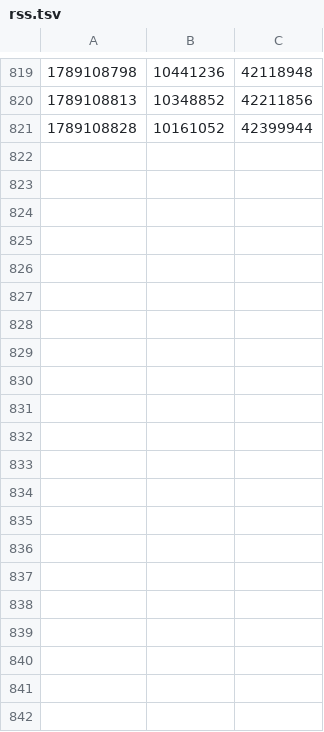
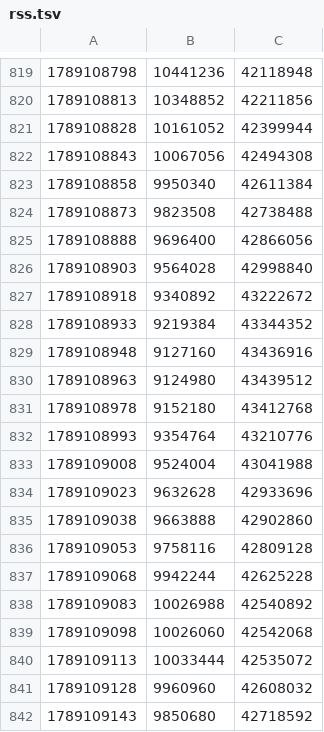
Before and after one commit to manndinoo/CoolCryptoGames, a TSV file: rss.tsv, drawn as a sheet; only a part is shown, gaps mark what is left out.

```diff
--- a/rss.tsv
+++ b/rss.tsv
@@ -821 +821,22 @@
 1789108828	10161052	42399944
+1789108843	10067056	42494308
+1789108858	9950340	42611384
+1789108873	9823508	42738488
+1789108888	9696400	42866056
+1789108903	9564028	42998840
+1789108918	9340892	43222672
+1789108933	9219384	43344352
+1789108948	9127160	43436916
+1789108963	9124980	43439512
+1789108978	9152180	43412768
+1789108993	9354764	43210776
+1789109008	9524004	43041988
+1789109023	9632628	42933696
+1789109038	9663888	42902860
+1789109053	9758116	42809128
+1789109068	9942244	42625228
+1789109083	10026988	42540892
+1789109098	10026060	42542068
+1789109113	10033444	42535072
+1789109128	9960960	42608032
+1789109143	9850680	42718592
```
Also changed, not shown: 1 other file.
